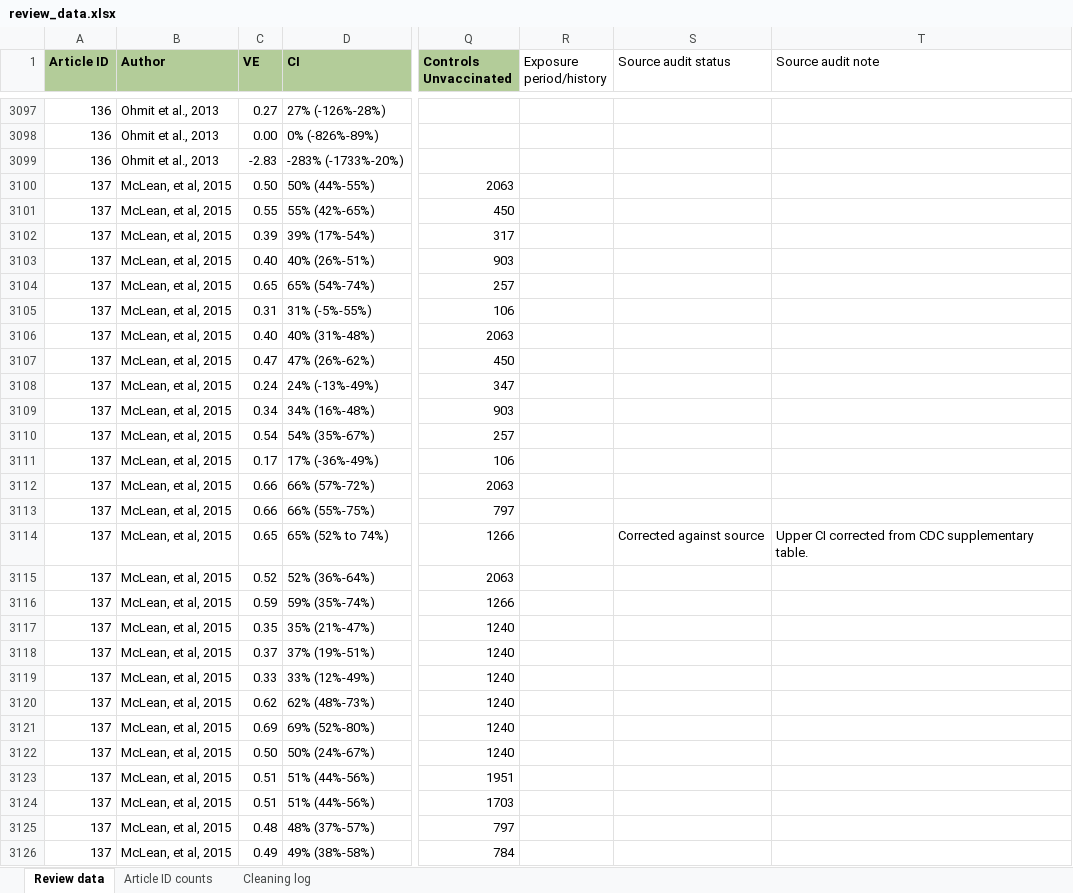
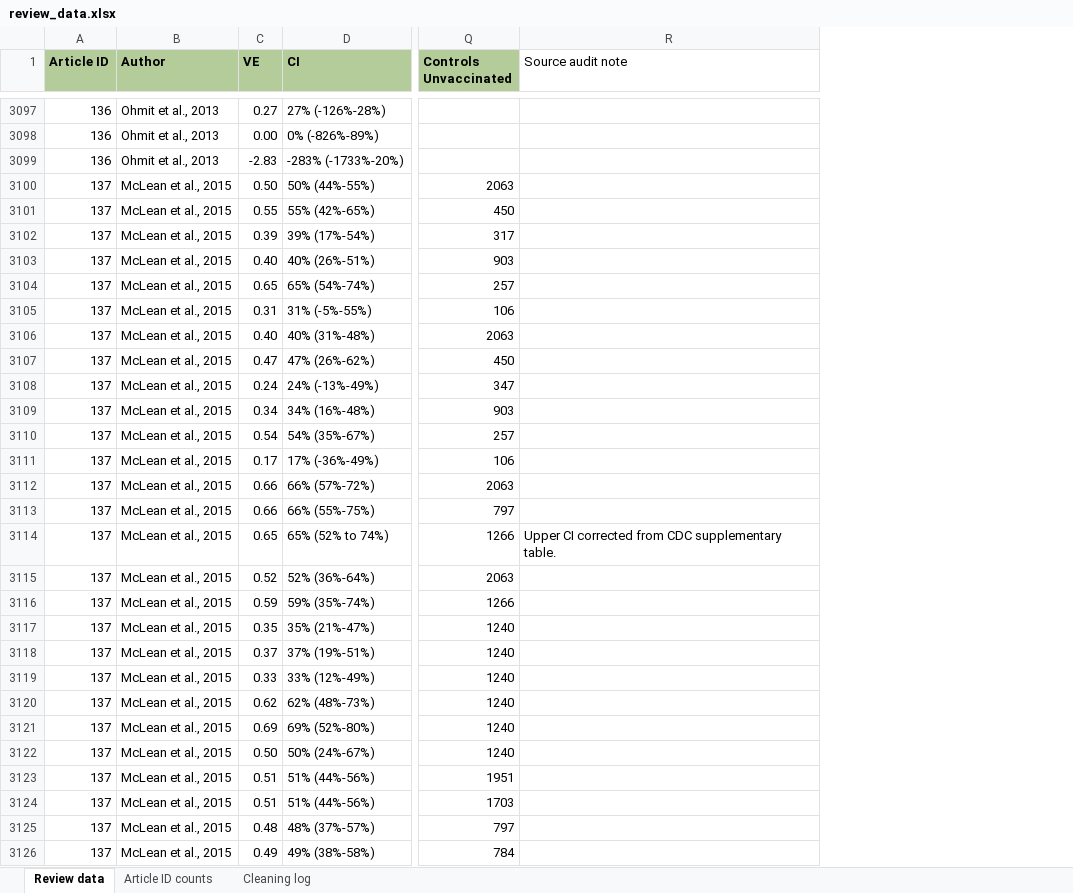
Before and after one commit to Lei-hao-Group/influenza-ve-pandemic-meta-analysis, an Excel workbook: Data/review_data.xlsx, sheet Review data, drawn as a sheet; only a part is shown, gaps mark what is left out; values as stored, in another font and other column widths than the file's, no borders; the diff covers the shown part only; the diff names each change by its address in the sheet, - before the commit and + after, or states it on an @@ line.

Commit message:
Update analysis code and data to the latest version
Reorganize the analysis into shared helpers (functions.R) and
task-based scripts (meta_analysis.R, sensitivity.R, trends.R, maps.R,
descriptive.R, excluded_estimates.py, figures.py), replacing the
numbered scripts 00-14 and run_all.R.

Update review_data.xlsx and the study characteristics / quality score
workbook, add the B-lineage, case-control/test-negative and
mixed-design classification files, add requirements.txt and
.gitignore, and rewrite the README for the new layout.

```diff
--- a/Data/review_data.xlsx (sheet Review data)
+++ b/Data/review_data.xlsx (sheet Review data)
-column R (Exposure period/history), empty
-column S (Source audit status), row 3114: Corrected against source
-B3100:B3126 (Author): McLean, et al, 2015
+B3100:B3126 (Author): McLean et al., 2015
```
Also changed, not shown: 1122 edited cells elsewhere in this sheet, sheet Article ID counts, Data/Supplementary Data_Characteristics and Quality score.xlsx, 30 other files.
